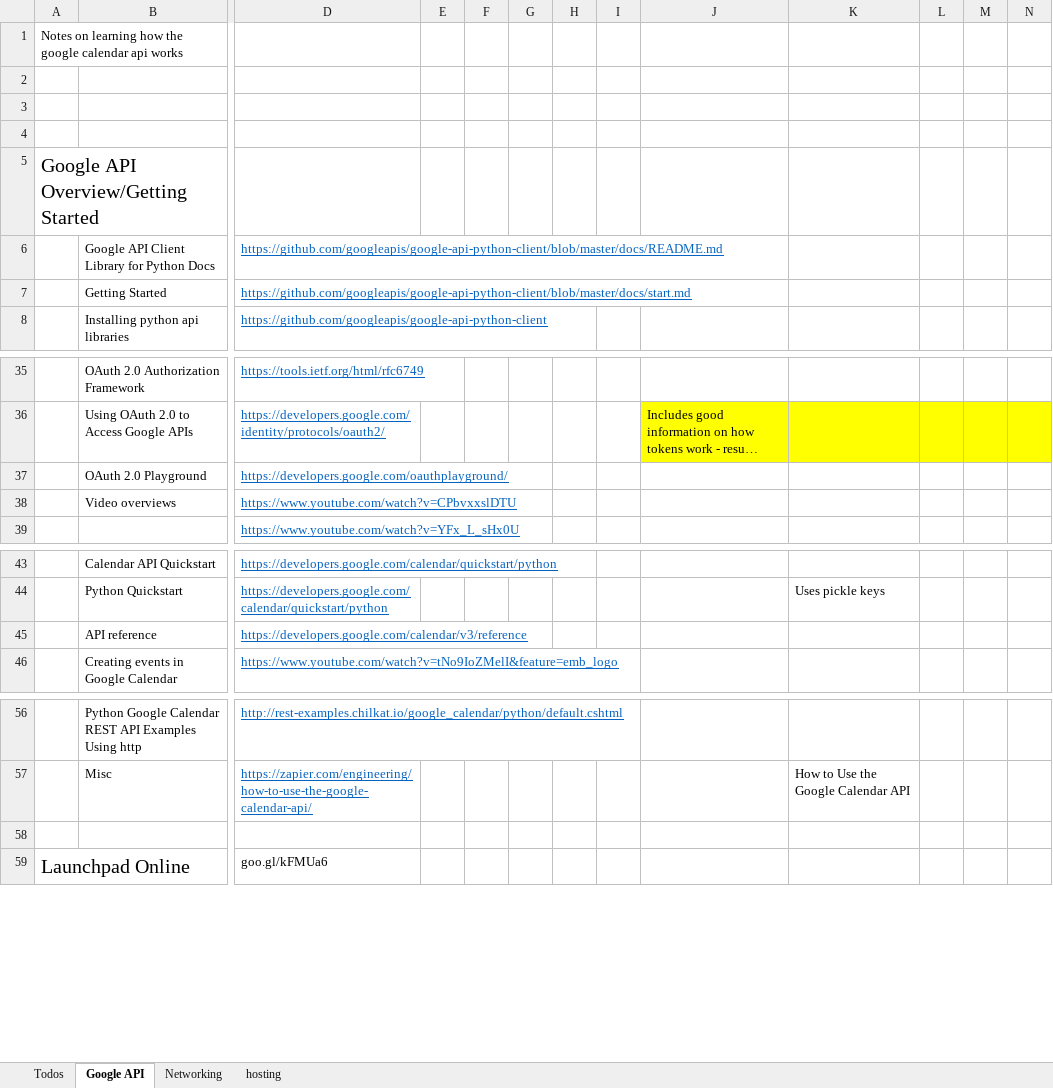
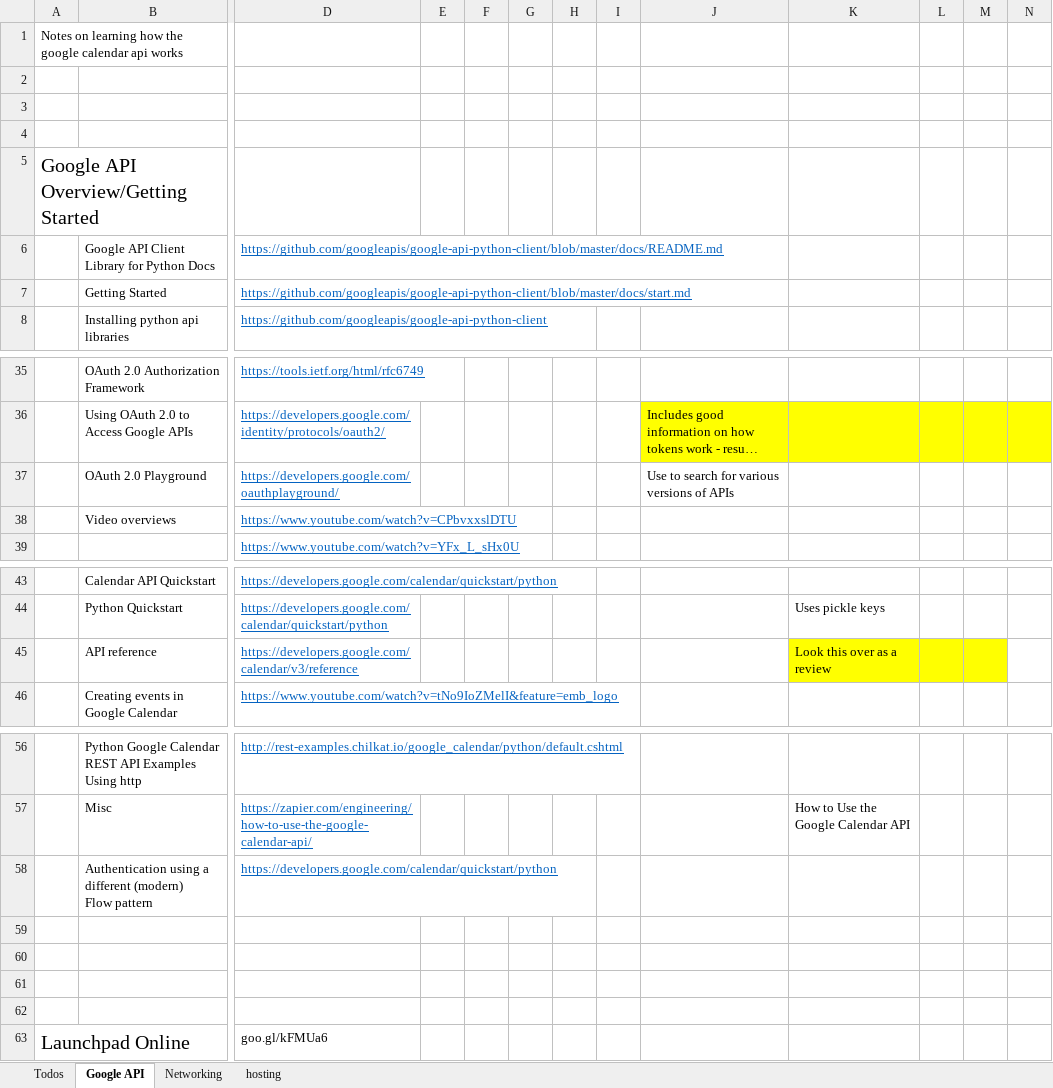
Before and after one commit to TonySelfStudy/google_api, an Excel workbook: Google Calendar Notes v04.xlsb.xlsx, sheet Google API, drawn as a sheet; only a part is shown, gaps mark what is left out; long unchanged cells end in …; values as stored, in another font and other column widths than the file's, no borders; removed rows and columns are numbered as before the commit, all else as after; rows hold the shown columns only; ↵ is a line break in a cell; the diff covers the shown part only; the diff names each change by its address in the sheet, - before the commit and + after, or states it on an @@ line.

```diff
--- a/Google Calendar Notes v04.xlsb.xlsx (sheet Google API)
+++ b/Google Calendar Notes v04.xlsb.xlsx (sheet Google API)
-column F, empty
+column G, empty
-J37: (empty)
+J37: Use to search for various versions of APIs
-K45: (empty)
+K45: Look this over as a review
-K45:M45 fill: none
+K45:M45 fill: #FFFF00
+row 58:  | Authentication using a different (modern) ↵ Flow pattern | https://developers.google.com/calendar/quickstart/python
+row 59: (empty)
+row 60: (empty)
+row 61: (empty)
```
Also changed, not shown: 22 added rows and 5 edited cells elsewhere in this sheet, sheet Todos, 3 other files.
